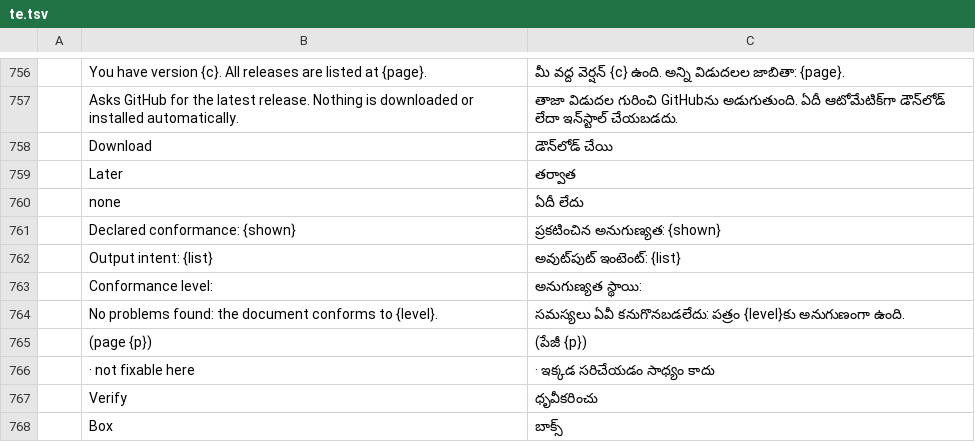
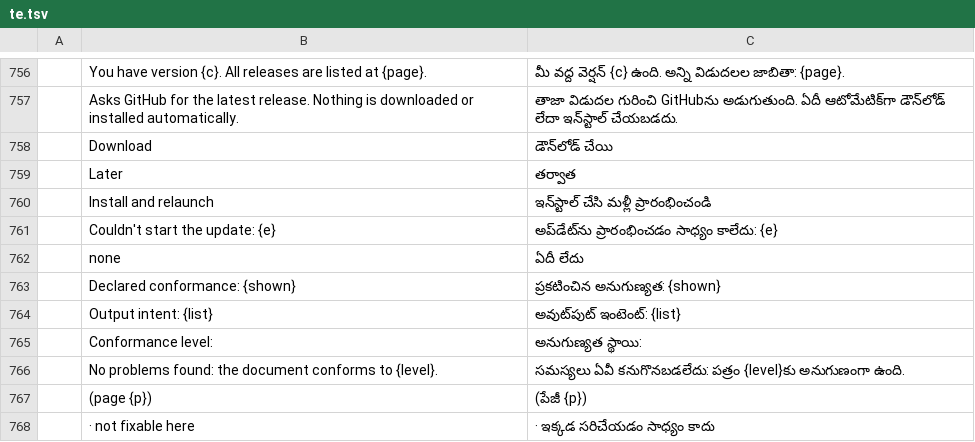
Before and after one commit to krichelj/pdfcraft, a TSV file: crates/ui-egui/src/i18n/te.tsv, drawn as a sheet; only a part is shown, gaps mark what is left out; the shorter side is filled out with more unchanged rows; the diff names each change by its address in the sheet, - before the commit and + after, or states it on an @@ line.

```diff
--- a/crates/ui-egui/src/i18n/te.tsv
+++ b/crates/ui-egui/src/i18n/te.tsv
+row 760:  | Install and relaunch | ఇన్‌స్టాల్ చేసి మళ్లీ ప్రారంభించండి
+row 761:  | Couldn't start the update: {e} | అప్‌డేట్‌ను ప్రారంభించడం సాధ్యం కాలేదు: {e}
```
Also changed, not shown: crates/ui-egui/src/i18n/bg.tsv, crates/ui-egui/src/i18n/el.tsv, 30 other files.
